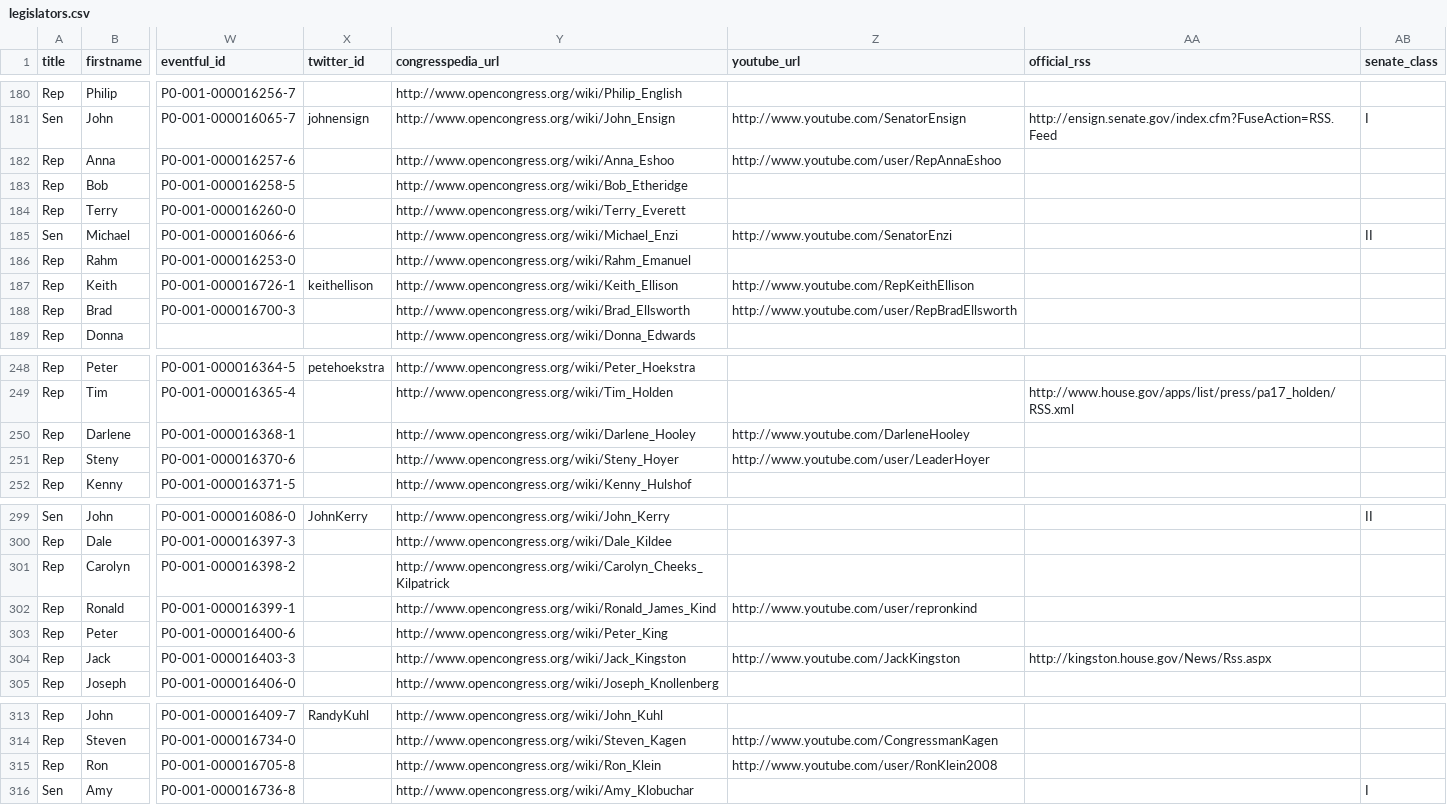
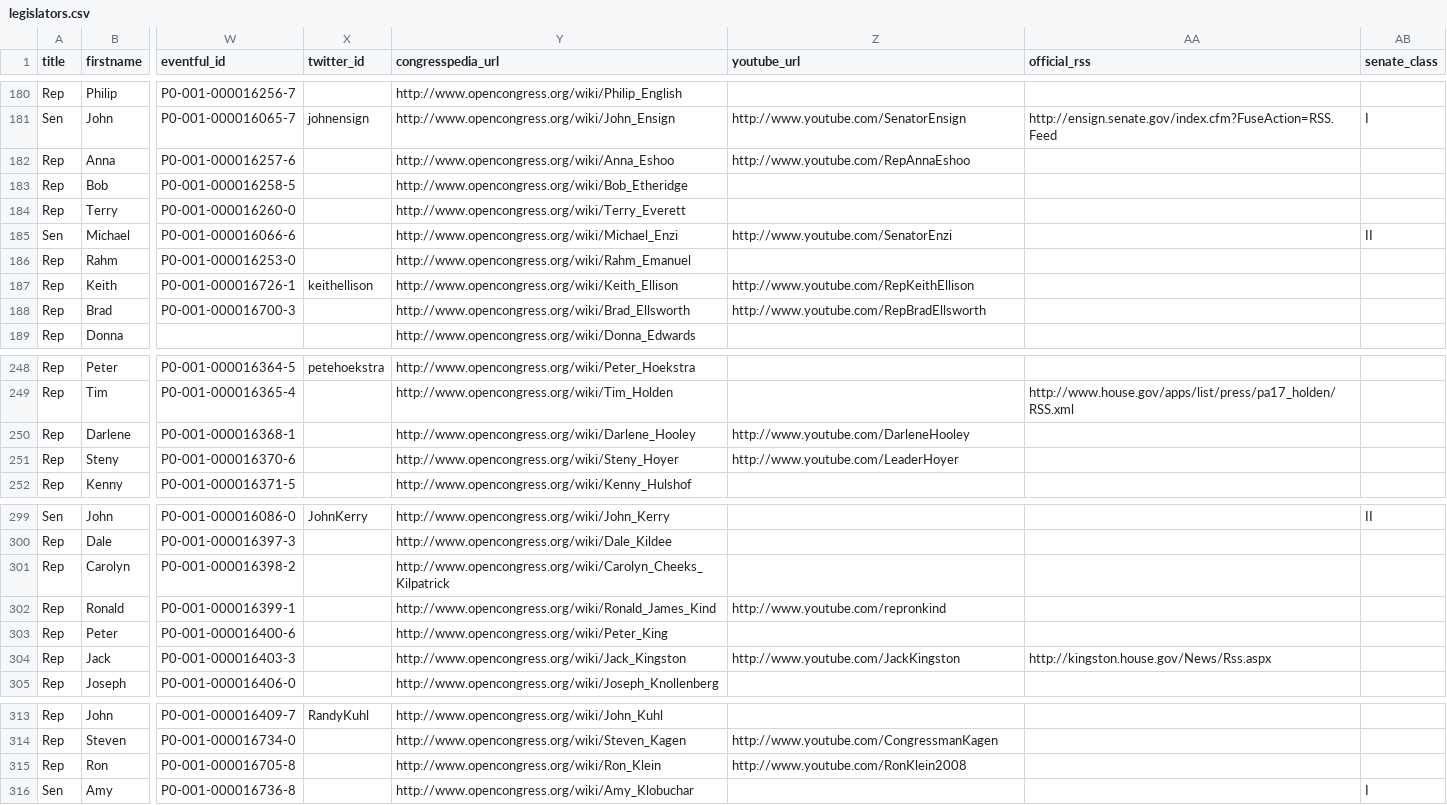
Before and after one commit to maco/apidata, a CSV file: legislators/legislators.csv, drawn as a sheet; only a part is shown, gaps mark what is left out; the diff covers the shown part only; the diff names each change by its address in the sheet, - before the commit and + after, or states it on an @@ line.

Commit message:
remove user/ prefix

```diff
--- a/legislators/legislators.csv
+++ b/legislators/legislators.csv
-Z182 (youtube_url): http://www.youtube.com/user/RepAnnaEshoo
+Z182 (youtube_url): http://www.youtube.com/RepAnnaEshoo
-Z188 (youtube_url): http://www.youtube.com/user/RepBradEllsworth
+Z188 (youtube_url): http://www.youtube.com/RepBradEllsworth
-Z251 (youtube_url): http://www.youtube.com/user/LeaderHoyer
+Z251 (youtube_url): http://www.youtube.com/LeaderHoyer
-Z302 (youtube_url): http://www.youtube.com/user/repronkind
+Z302 (youtube_url): http://www.youtube.com/repronkind
-Z315 (youtube_url): http://www.youtube.com/user/RonKlein2008
+Z315 (youtube_url): http://www.youtube.com/RonKlein2008
```
Also changed, not shown: 11 edited cells elsewhere in this file.
